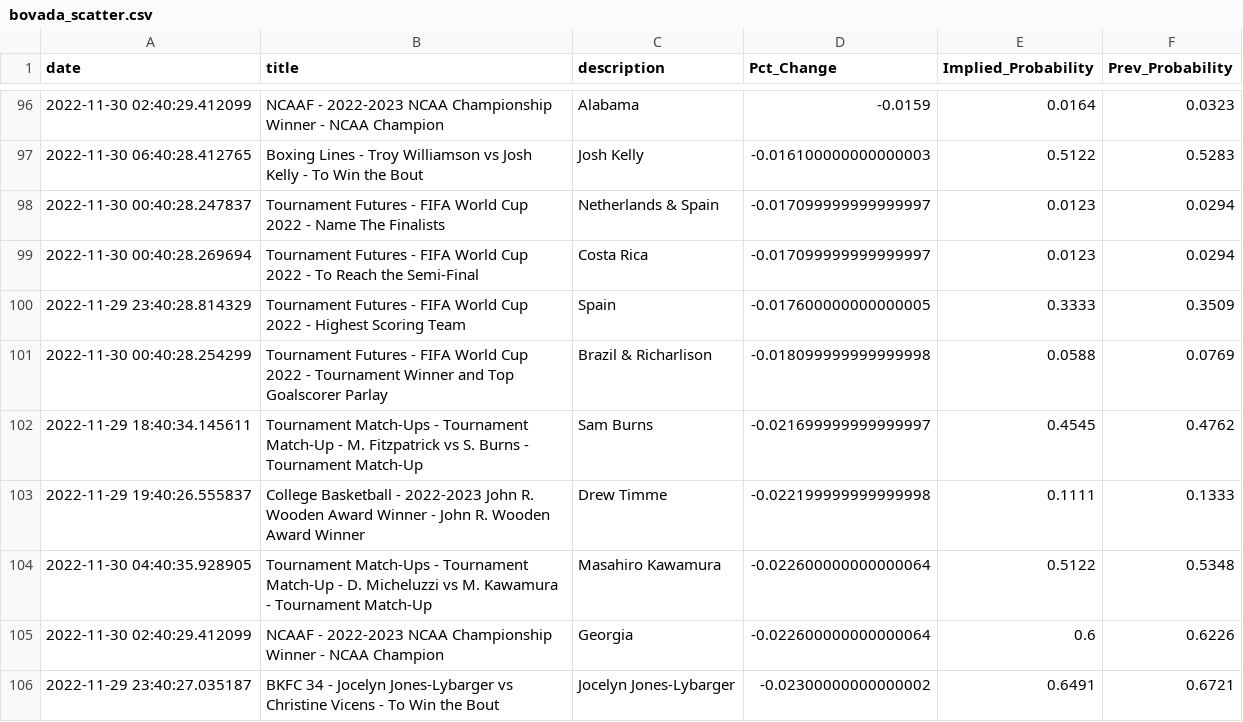
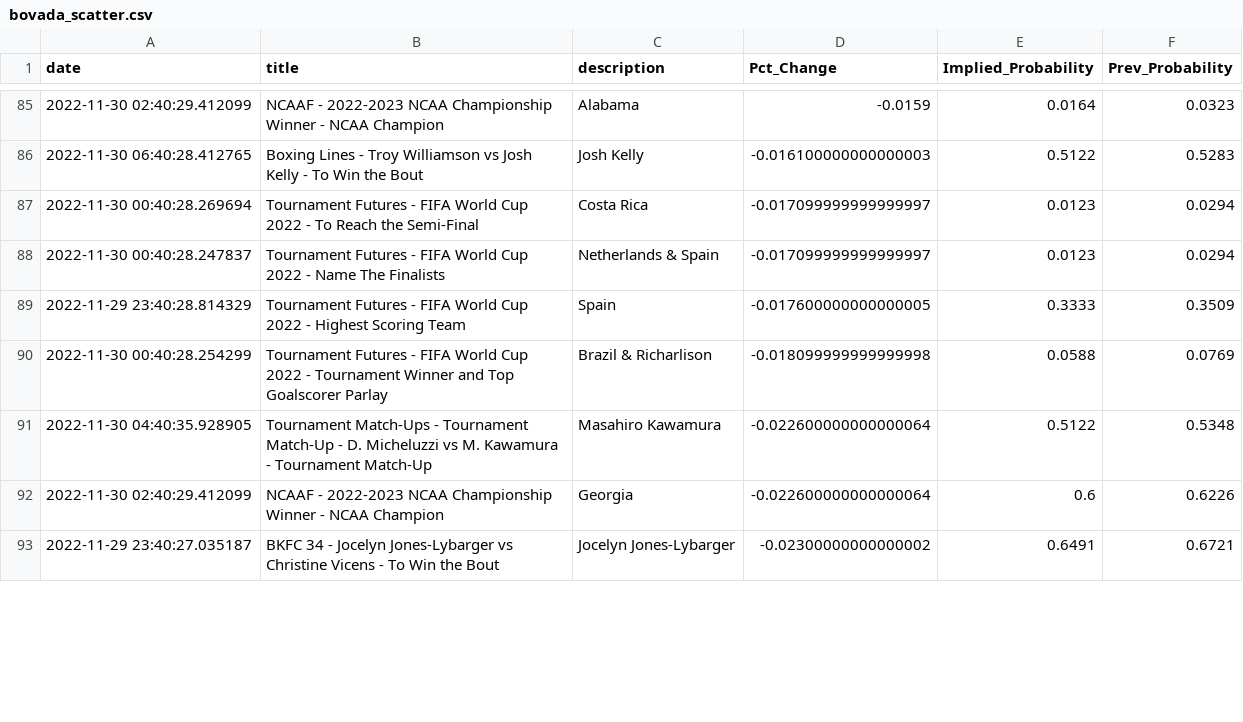
Before and after one commit to aaroncolesmith/bovada_data, a CSV file: bovada_scatter.csv, drawn as a sheet; only a part is shown, gaps mark what is left out; the diff covers the shown part only.

```diff
--- a/bovada_scatter.csv
+++ b/bovada_scatter.csv
@@ -97,8 +86,6 @@ date,title,description,Pct_Change,Implied_Probability,Prev_Probability
 2022-11-30 06:40:28.412765,Boxing Lines - Troy Williamson vs Josh Kelly - To Win the Bout,Josh Kelly,-0.016100000000000003,0.5122,0.5283
+2022-11-30 00:40:28.269694,Tournament Futures - FIFA World Cup 2022 - To Reach the Semi-Final,Costa Rica,-0.017099999999999997,0.0123,0.0294
 2022-11-30 00:40:28.247837,Tournament Futures - FIFA World Cup 2022 - Name The Finalists,Netherlands & Spain,-0.017099999999999997,0.0123,0.0294
-2022-11-30 00:40:28.269694,Tournament Futures - FIFA World Cup 2022 - To Reach the Semi-Final,Costa Rica,-0.017099999999999997,0.0123,0.0294
 2022-11-29 23:40:28.814329,Tournament Futures - FIFA World Cup 2022 - Highest Scoring Team,Spain,-0.017600000000000005,0.3333,0.3509
 2022-11-30 00:40:28.254299,Tournament Futures - FIFA World Cup 2022 - Tournament Winner and Top Goalscorer Parlay,Brazil & Richarlison,-0.018099999999999998,0.0588,0.0769
-2022-11-29 18:40:34.145611,Tournament Match-Ups - Tournament Match-Up - M. Fitzpatrick vs S. Burns - Tournament Match-Up,Sam Burns,-0.021699999999999997,0.4545,0.4762
-2022-11-29 19:40:26.555837,College Basketball - 2022-2023 John R. Wooden Award Winner - John R. Wooden Award Winner,Drew Timme,-0.022199999999999998,0.1111,0.1333
 2022-11-30 04:40:35.928905,Tournament Match-Ups - Tournament Match-Up - D. Micheluzzi vs M. Kawamura - Tournament Match-Up,Masahiro Kawamura,-0.022600000000000064,0.5122,0.5348
```
Also changed, not shown: 2 added rows, 15 removed rows, 3 moved rows and 3 edited cells elsewhere in this file, 1 other file.
